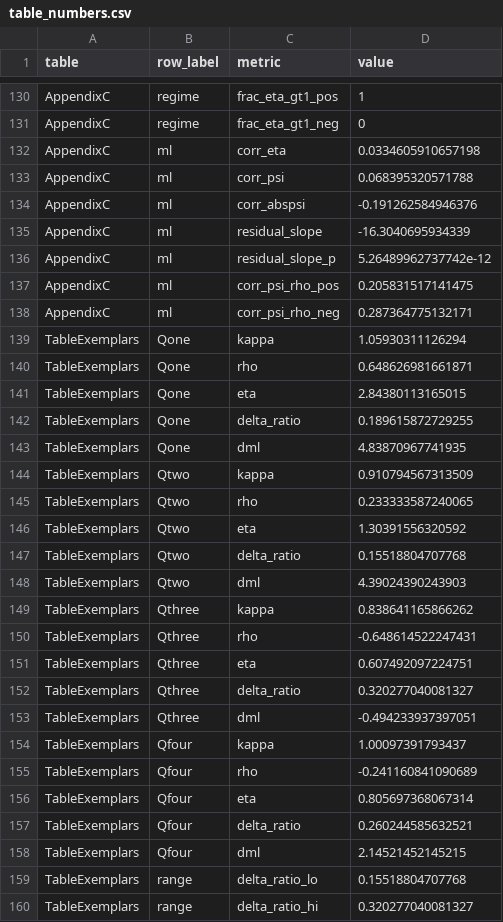
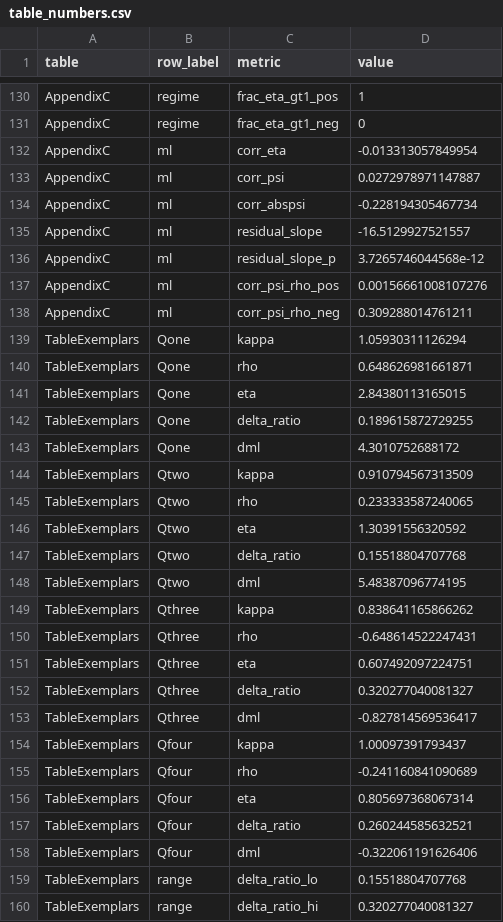
Before and after one commit to AroundInteger/pef-empirical, a CSV file: scripts/paper_pipeline/outputs/table_numbers.csv, drawn as a sheet; only a part is shown, gaps mark what is left out; the diff covers the shown part only.

```diff
--- a/scripts/paper_pipeline/outputs/table_numbers.csv
+++ b/scripts/paper_pipeline/outputs/table_numbers.csv
@@ -131,9 +131,9 @@ AppendixC,regime,frac_eta_gt1_pos,1
 AppendixC,regime,frac_eta_gt1_neg,0
-AppendixC,ml,corr_eta,0.0334605910657198
-AppendixC,ml,corr_psi,0.068395320571788
-AppendixC,ml,corr_abspsi,-0.191262584946376
-AppendixC,ml,residual_slope,-16.3040695934339
-AppendixC,ml,residual_slope_p,5.26489962737742e-12
-AppendixC,ml,corr_psi_rho_pos,0.205831517141475
-AppendixC,ml,corr_psi_rho_neg,0.287364775132171
+AppendixC,ml,corr_eta,-0.013313057849954
+AppendixC,ml,corr_psi,0.0272978971147887
+AppendixC,ml,corr_abspsi,-0.228194305467734
+AppendixC,ml,residual_slope,-16.5129927521557
+AppendixC,ml,residual_slope_p,3.7265746044568e-12
+AppendixC,ml,corr_psi_rho_pos,0.00156661008107276
+AppendixC,ml,corr_psi_rho_neg,0.309288014761211
 TableExemplars,Qone,kappa,1.05930311126294
@@ -142,3 +142,3 @@ TableExemplars,Qone,eta,2.84380113165015
 TableExemplars,Qone,delta_ratio,0.189615872729255
-TableExemplars,Qone,dml,4.83870967741935
+TableExemplars,Qone,dml,4.3010752688172
 TableExemplars,Qtwo,kappa,0.910794567313509
@@ -147,3 +147,3 @@ TableExemplars,Qtwo,eta,1.30391556320592
 TableExemplars,Qtwo,delta_ratio,0.15518804707768
-TableExemplars,Qtwo,dml,4.39024390243903
+TableExemplars,Qtwo,dml,5.48387096774195
 TableExemplars,Qthree,kappa,0.838641165866262
@@ -152,3 +152,3 @@ TableExemplars,Qthree,eta,0.607492097224751
 TableExemplars,Qthree,delta_ratio,0.320277040081327
-TableExemplars,Qthree,dml,-0.494233937397051
+TableExemplars,Qthree,dml,-0.827814569536417
 TableExemplars,Qfour,kappa,1.00097391793437
@@ -157,3 +157,3 @@ TableExemplars,Qfour,eta,0.805697368067314
 TableExemplars,Qfour,delta_ratio,0.260244585632521
-TableExemplars,Qfour,dml,2.14521452145215
+TableExemplars,Qfour,dml,-0.322061191626406
 TableExemplars,range,delta_ratio_lo,0.15518804707768
```
Also changed, not shown: 9 edited cells elsewhere in this file, scripts/paper_pipeline/outputs/finalize_bootstrap_pef.csv, scripts/paper_pipeline/outputs/finalize_kpi_information.csv, 24 other files.
